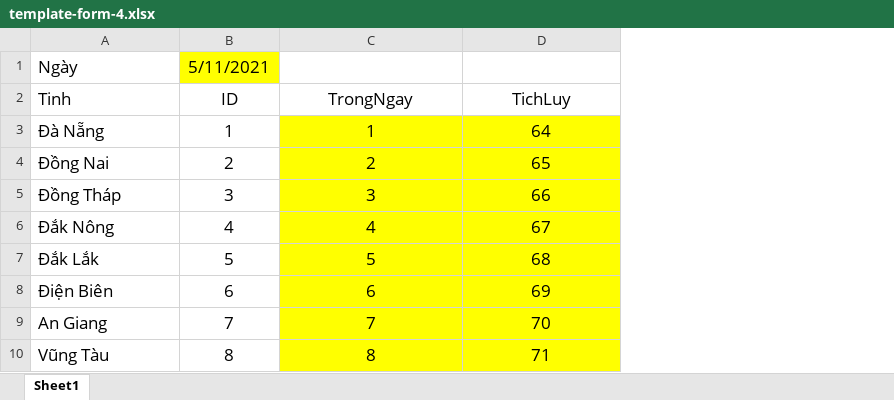
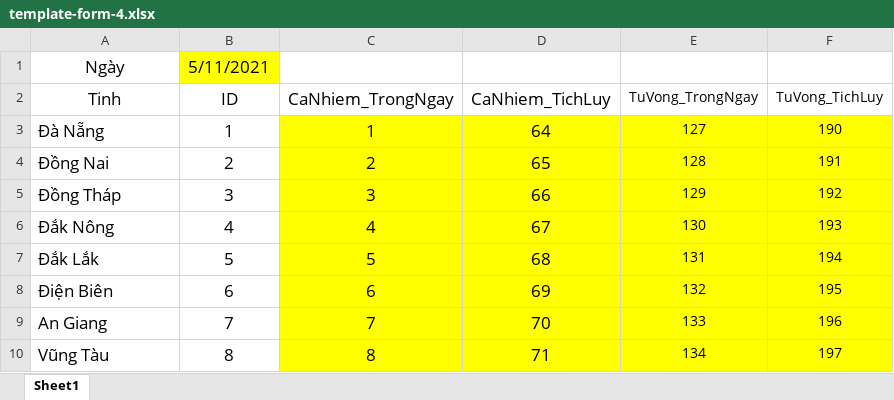
Before and after one commit to martinakaduc/BeCaked, an Excel workbook: static/template_files/template-form-4.xlsx, sheet Sheet1, drawn as a sheet; only a part is shown; values as stored, in another font and other column widths than the file's, no borders; the diff names each change by its address in the sheet, - before the commit and + after, or states it on an @@ line.

```diff
--- a/static/template_files/template-form-4.xlsx (sheet Sheet1)
+++ b/static/template_files/template-form-4.xlsx (sheet Sheet1)
+column E (TuVong_TrongNgay), rows 3-10: 127 | 128 | 129 | 130 | 131 | 132 | 133 | 134
+column F (TuVong_TichLuy), rows 3-10: 190 | 191 | 192 | 193 | 194 | 195 | 196 | 197
-A1:A2 alignment: left
+A1:A2 alignment: center
-C2: TrongNgay
+C2: CaNhiem_TrongNgay
-D2: TichLuy
+D2: CaNhiem_TichLuy
```
Also changed, not shown: 2 other files.
